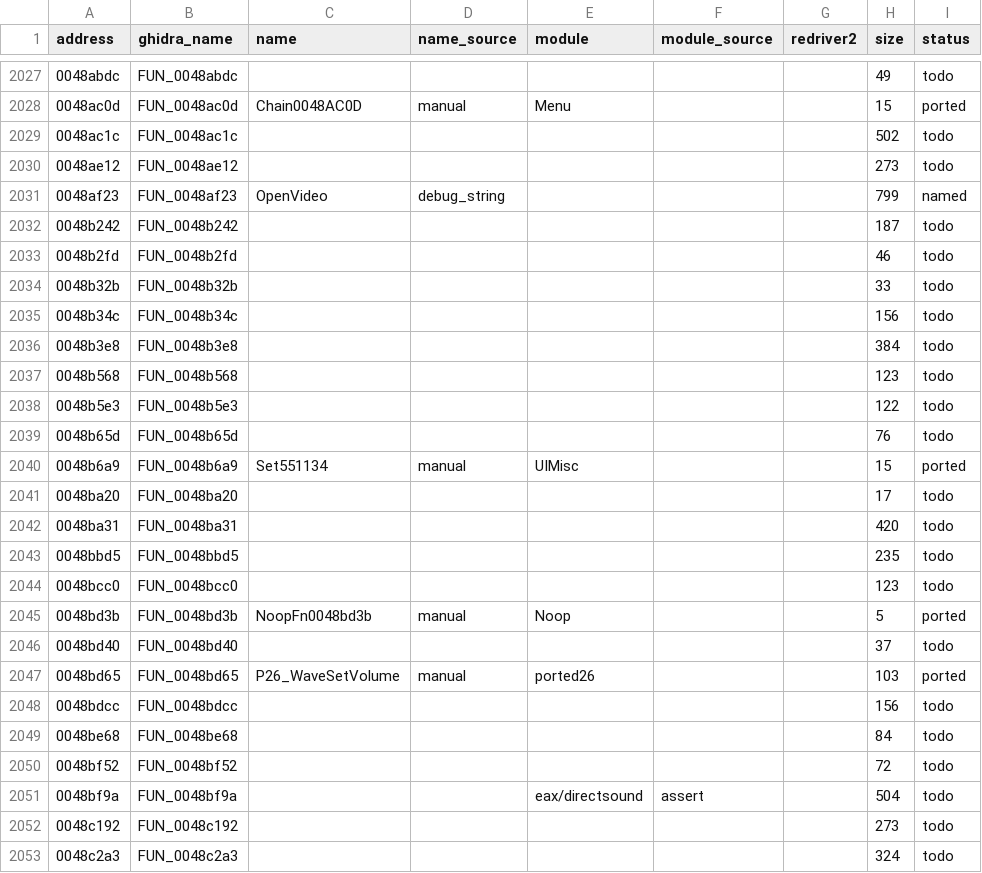
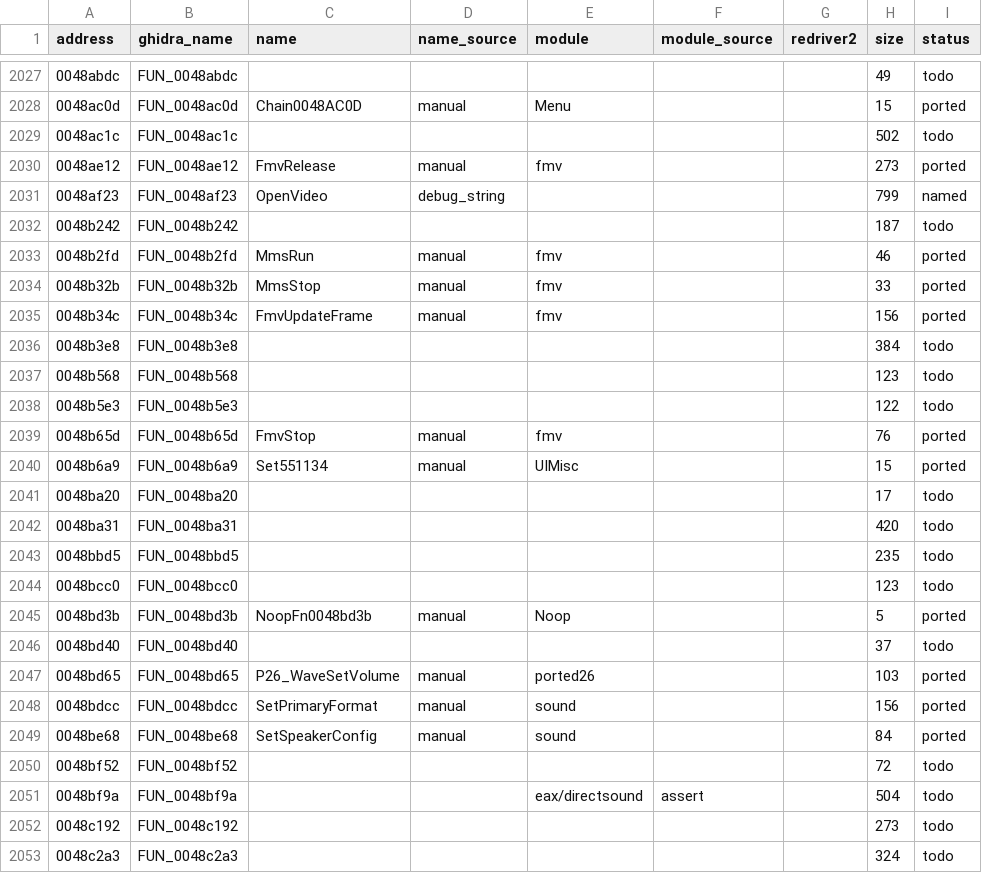
Before and after one commit to r331/driver, a CSV file: docs/functions.csv, drawn as a sheet; only a part is shown, gaps mark what is left out.

Commit message:
v0.85: FMV/DirectSound обёртки (ported38), 7 функций

```diff
--- a/docs/functions.csv
+++ b/docs/functions.csv
@@ -2029,8 +2029,8 @@ address,ghidra_name,name,name_source,module,module_source,redriver2,size,status
 0048ac1c,FUN_0048ac1c,,,,,,502,todo
-0048ae12,FUN_0048ae12,,,,,,273,todo
+0048ae12,FUN_0048ae12,FmvRelease,manual,fmv,,,273,ported
 0048af23,FUN_0048af23,OpenVideo,debug_string,,,,799,named
 0048b242,FUN_0048b242,,,,,,187,todo
-0048b2fd,FUN_0048b2fd,,,,,,46,todo
-0048b32b,FUN_0048b32b,,,,,,33,todo
-0048b34c,FUN_0048b34c,,,,,,156,todo
+0048b2fd,FUN_0048b2fd,MmsRun,manual,fmv,,,46,ported
+0048b32b,FUN_0048b32b,MmsStop,manual,fmv,,,33,ported
+0048b34c,FUN_0048b34c,FmvUpdateFrame,manual,fmv,,,156,ported
 0048b3e8,FUN_0048b3e8,,,,,,384,todo
@@ -2038,3 +2038,3 @@ address,ghidra_name,name,name_source,module,module_source,redriver2,size,status
 0048b5e3,FUN_0048b5e3,,,,,,122,todo
-0048b65d,FUN_0048b65d,,,,,,76,todo
+0048b65d,FUN_0048b65d,FmvStop,manual,fmv,,,76,ported
 0048b6a9,FUN_0048b6a9,Set551134,manual,UIMisc,,,15,ported
@@ -2047,4 +2047,4 @@ address,ghidra_name,name,name_source,module,module_source,redriver2,size,status
 0048bd65,FUN_0048bd65,P26_WaveSetVolume,manual,ported26,,,103,ported
-0048bdcc,FUN_0048bdcc,,,,,,156,todo
-0048be68,FUN_0048be68,,,,,,84,todo
+0048bdcc,FUN_0048bdcc,SetPrimaryFormat,manual,sound,,,156,ported
+0048be68,FUN_0048be68,SetSpeakerConfig,manual,sound,,,84,ported
 0048bf52,FUN_0048bf52,,,,,,72,todo
```
Also changed, not shown: docs/platform_funcs.csv, 11 other files.
